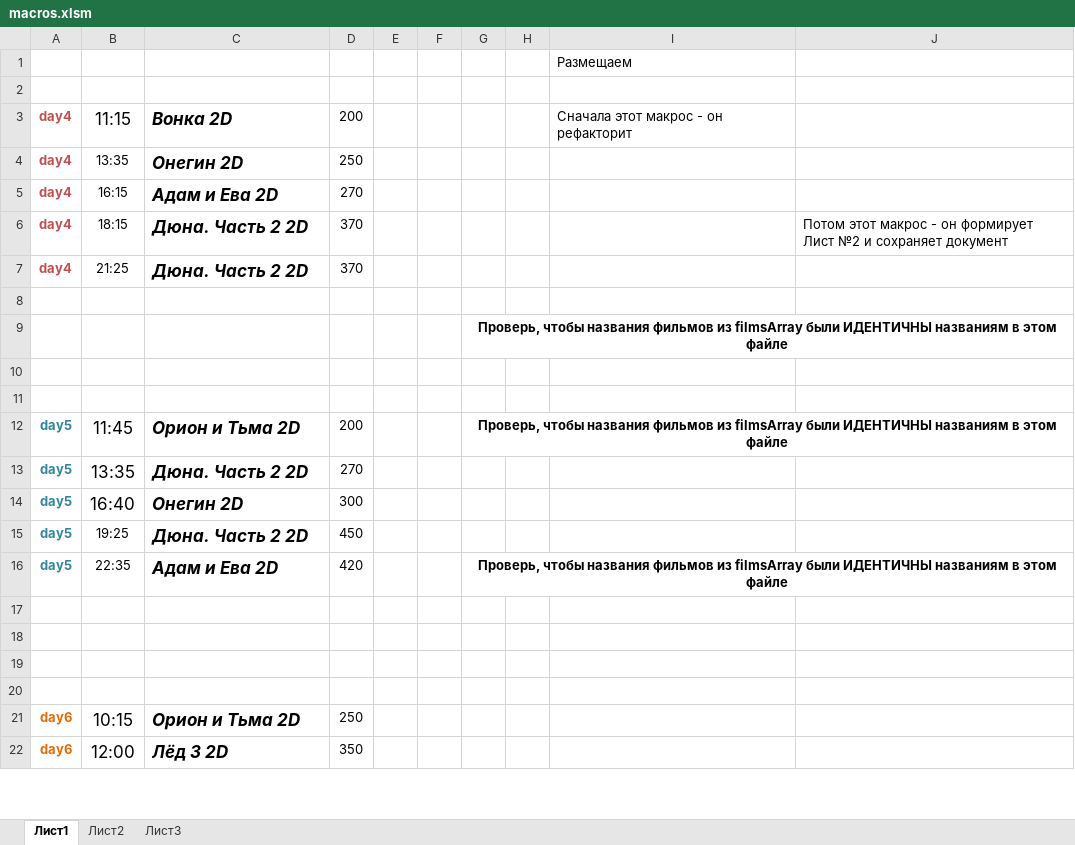
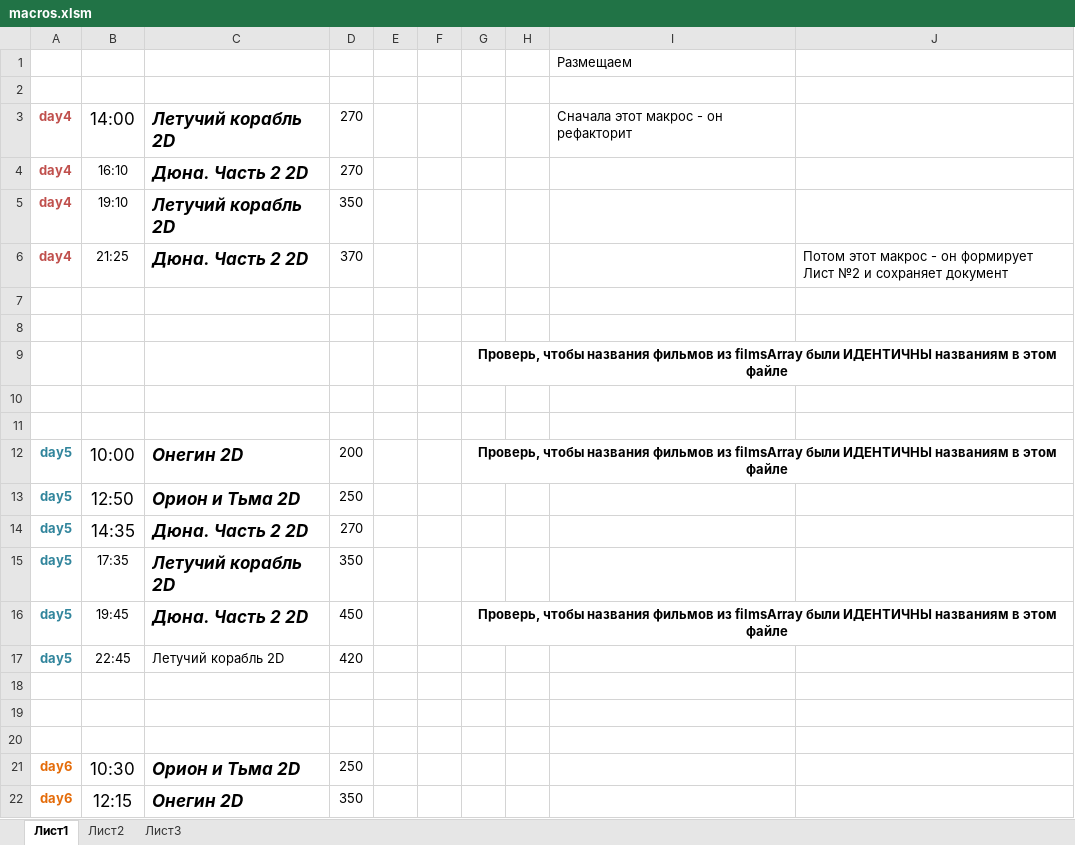
Before and after one commit to eg-bond/ReactSovremennic, an Excel workbook: ExternalScripts/Excel/macros.xlsm, sheet Лист1, drawn as a sheet; only a part is shown; values as stored, in another font and other column widths than the file's, no borders; charts and pictures not drawn; removed rows and columns are numbered as before the commit, all else as after; the diff covers the shown part only; the diff names each change by its address in the sheet, - before the commit and + after, or states it on an @@ line.

```diff
--- a/ExternalScripts/Excel/macros.xlsm (sheet Лист1)
+++ b/ExternalScripts/Excel/macros.xlsm (sheet Лист1)
-B3: 11:15
+B3: 14:00
-C3: Вонка 2D
+C3: Летучий корабль 2D
-D3: 200
+D3: 270
-row 4: day4 | 13:35 | Онегин 2D | 250
-B4: 16:15
+B4: 16:10
-C4: Адам и Ева 2D
+C4: Дюна. Часть 2 2D
+row 5: day4 | 19:10 | Летучий корабль 2D | 350
-B6: 18:15
+B6: 21:25
-row 7: day4 | 21:25 | Дюна. Часть 2 2D | 370
+row 7: (empty)
-B12: 11:45
+B12: 10:00
-C12: Орион и Тьма 2D
+C12: Онегин 2D
+row 13: day5 | 12:50 | Орион и Тьма 2D | 250
-B14: 13:35
+B14: 14:35
-B15: 16:40
+B15: 17:35
@@ B15 text size: smaller @@
-C15: Онегин 2D
+C15: Летучий корабль 2D
-D15: 300
+D15: 350
-B16: 19:25
+B16: 19:45
-G16: (empty)
+G16: Проверь, чтобы названия фильмов из filmsArray были ИДЕНТИЧНЫ названиям в этом файле
+G16:J16 merged
-B17: 22:35
+B17: 22:45
-C17: Адам и Ева 2D
+C17: Летучий корабль 2D
@@ C17 bold: on → off, italic: on → off, text size: smaller @@
-G17: Проверь, чтобы названия фильмов из filmsArray были ИДЕНТИЧНЫ названиям в этом файле
+G17: (empty)
-G16:J16 merged
-row 20: (empty)
-B21: 10:15
+B21: 10:30
-B22: 12:00
+B22: 12:15
-C22: Лёд 3 2D
+C22: Онегин 2D
```
Also changed, not shown: 1 added row, 1 removed row, 17 edited cells and cell formats elsewhere in this sheet, sheet Лист2, 5 other files.
